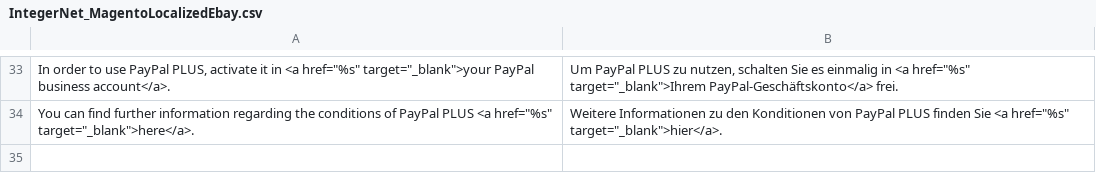
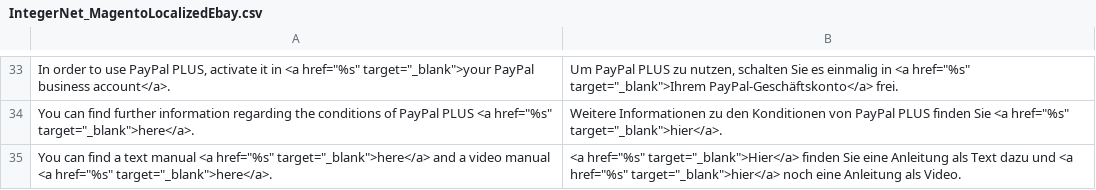
Before and after one commit to integer-net/MagentoLocalizedEbay, a CSV file: src/app/locale/de_DE/IntegerNet_MagentoLocalizedEbay.csv, drawn as a sheet; only a part is shown, gaps mark what is left out; the diff names each change by its address in the sheet, - before the commit and + after, or states it on an @@ line.

```diff
--- a/src/app/locale/de_DE/IntegerNet_MagentoLocalizedEbay.csv
+++ b/src/app/locale/de_DE/IntegerNet_MagentoLocalizedEbay.csv
+row 35: You can find a text manual <a href="%s" target="_blank">here</a> and a video manual <a href="%s" target="_blank">here</a>. | <a href="%s" target="_blank">Hier</a> finden Sie eine Anleitung als Text dazu und <a href="%s" target="_blank">hier</a> noch eine Anleitung als Video.
```
Also changed, not shown: 1 other file.
